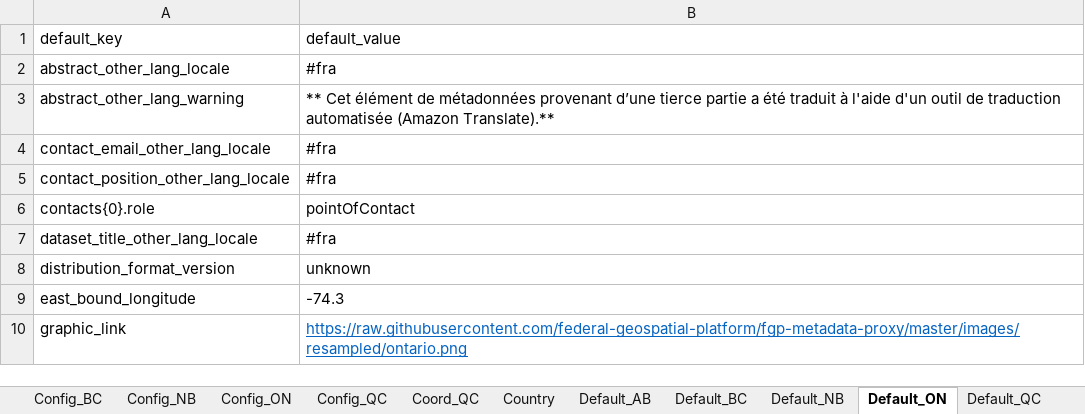
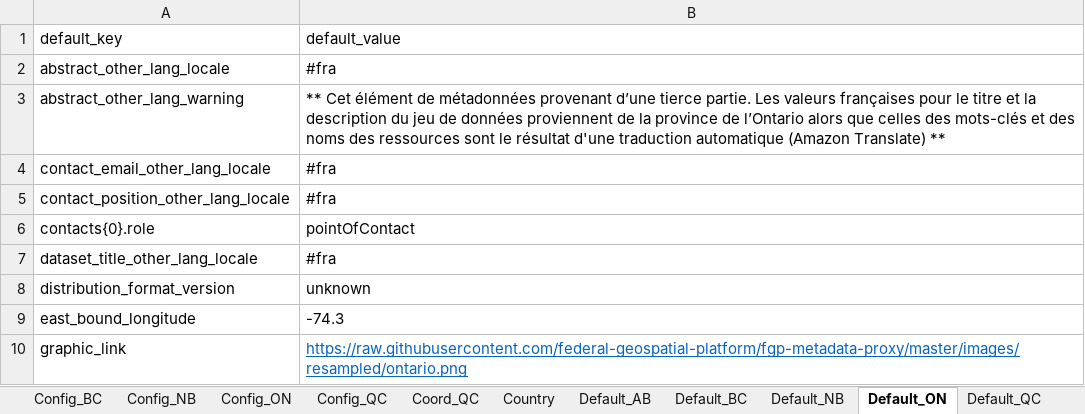
Before and after one commit to federal-geospatial-platform/fgp-metadata-proxy, an Excel workbook: FME_files/LOOKUP_TABLES/P-T_ETL_LOOKUP_TABLES.xlsx, sheet Default_ON, drawn as a sheet; only a part is shown; values as stored, in another font and other column widths than the file's, no borders; the diff names each change by its address in the sheet, - before the commit and + after, or states it on an @@ line.

Commit message:
Update P-T_ETL_LOOKUP_TABLES.xlsx
New information text for Ontario regarding auto-translation. Only for keywords and resources name

```diff
--- a/FME_files/LOOKUP_TABLES/P-T_ETL_LOOKUP_TABLES.xlsx (sheet Default_ON)
+++ b/FME_files/LOOKUP_TABLES/P-T_ETL_LOOKUP_TABLES.xlsx (sheet Default_ON)
-B3 (default_value): …d’une tierce partie a été traduit à l'aide d'un outil de traduction automatisée (Amazon Translate).**
+B3 (default_value): …d’une tierce partie. Les valeurs françaises pour le titre et la description du jeu de données proviennent de la province de l’Ontario alors que celles des mots-clés et des noms des ressources sont le résultat d'une traduction automatique (Amazon Translate) **
```
